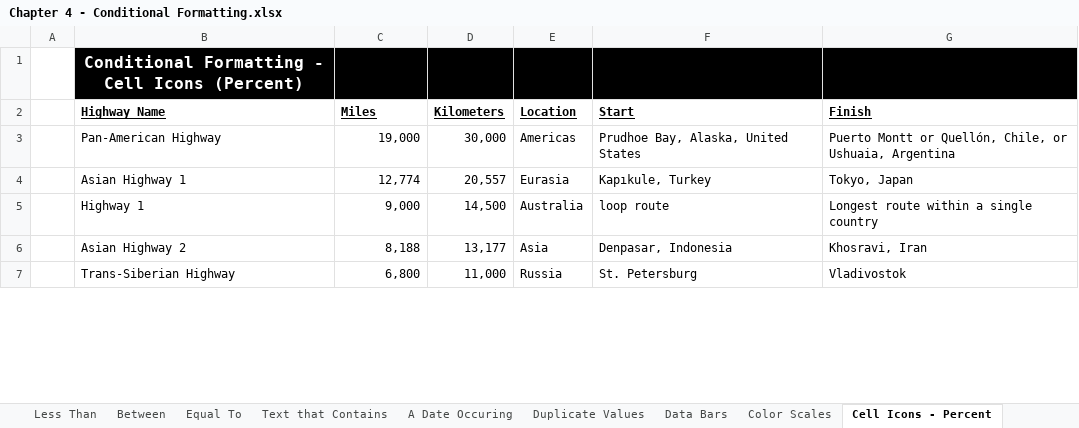
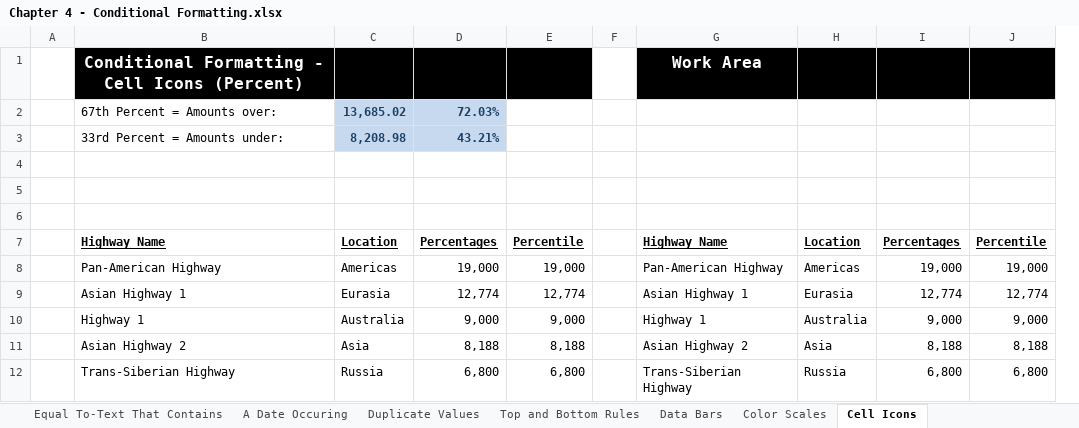
Before and after one commit to PacktPublishing/Exploring-Microsoft-Excels-Hidden-Treasures, an Excel workbook: Chapter04/Chapter 4 - Conditional Formatting.xlsx, sheet Cell Icons, drawn as a sheet; only a part is shown; values as stored, in another font and other column widths than the file's, no borders; conditional formats not drawn; removed rows and columns are numbered as before the commit, all else as after; ↵ is a line break in a cell; the diff names each change by its address in the sheet, - before the commit and + after, or states it on an @@ line.

```diff
--- a/Chapter04/Chapter 4 - Conditional Formatting.xlsx (sheet Cell Icons)
+++ b/Chapter04/Chapter 4 - Conditional Formatting.xlsx (sheet Cell Icons)
-sheet tab: Equal To
+sheet tab: Equal To-Text That Contains
-sheet tab: Cell Icons - Percent
+sheet tab: Cell Icons
-sheet tab: Less Than
-sheet tab: Between
-sheet tab: Text that Contains
+sheet tab: Top and Bottom Rules
+column C, rows 7-12: Location | Americas | Eurasia | Australia | Asia | Russia
-column D, rows 2-7: Kilometers | 30,000 | 20,557 | 14,500 | 13,177 | 11,000
+column E, rows 7-12: Percentile | 19,000 | 12,774 | 9,000 | 8,188 | 6,800
+column F, empty
+column G, row 1: Work Area; rows 7-12: Highway Name | Pan-American Highway | Asian Highway 1 | Highway 1 | Asian Highway 2 | Trans-Siberian Highway
-column F, rows 2-7: Start | Prudhoe Bay, Alaska, United States | Kapıkule, Turkey | loop route | Denpasar, Indonesia | St. Petersburg
-column G, rows 2-7: Finish | Puerto Montt or Quellón, Chile, or Ushuaia, Argentina | Tokyo, Japan | Longest route within a single country | Khosravi, Iran | Vladivostok
+column I, rows 7-12: Percentages | 19,000 | 12,774 | 9,000 | 8,188 | 6,800
+column J, rows 7-12: Percentile | 19,000 | 12,774 | 9,000 | 8,188 | 6,800
-B1: Conditional Formatting - Cell Icons (Percent)
+B1: Conditional Formatting - ↵ Cell Icons (Percent)
+row 2:  | 67th Percent = Amounts over: | 13,685.02 | 72.03%
+row 3:  | 33rd Percent = Amounts under: | 8,208.98 | 43.21%
+row 4: (empty)
+row 5: (empty)
+row 6: (empty)
-D7: Miles
+D7: Percentages
```
Also changed, not shown: sheet Greater Than-Less Than-Between, sheet Data Bars, sheet Custom Rule-Unlocked Cells, sheet Equal To-Text That Contains, sheet Color Scales, sheet Duplicate Values, 2 more sheets, other sheet tabs, charts or pictures.
